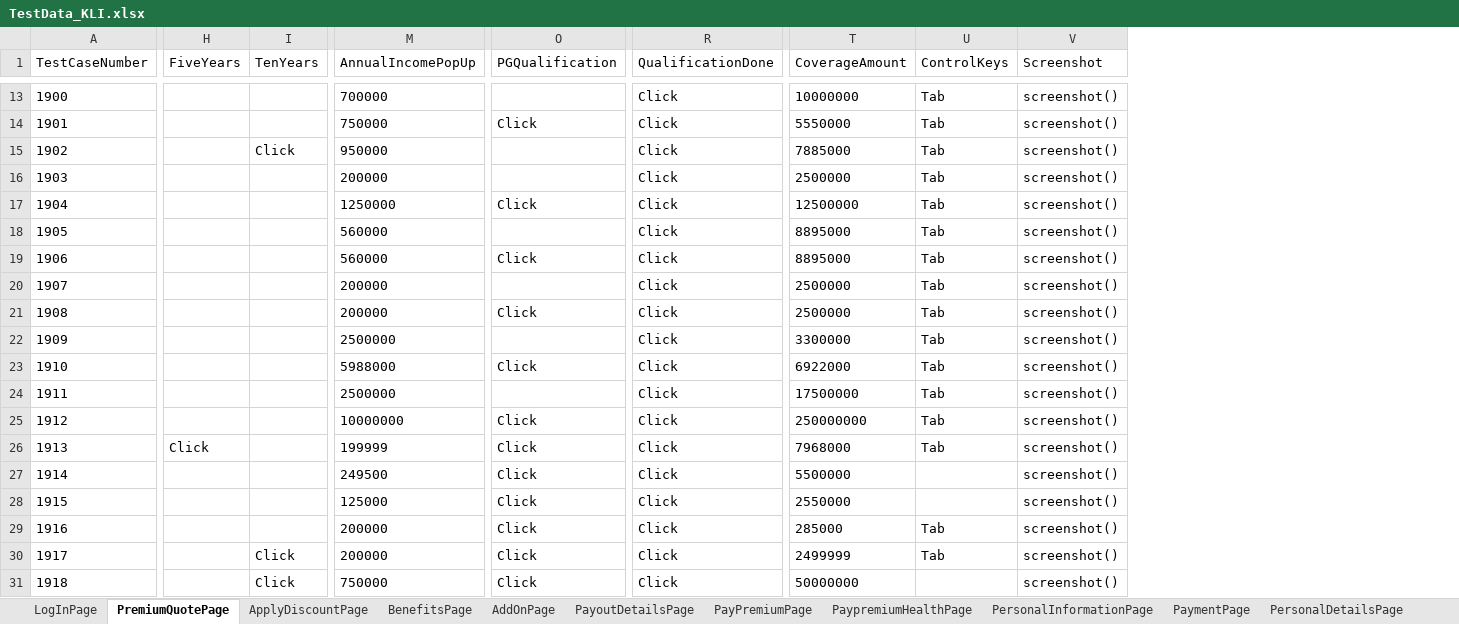
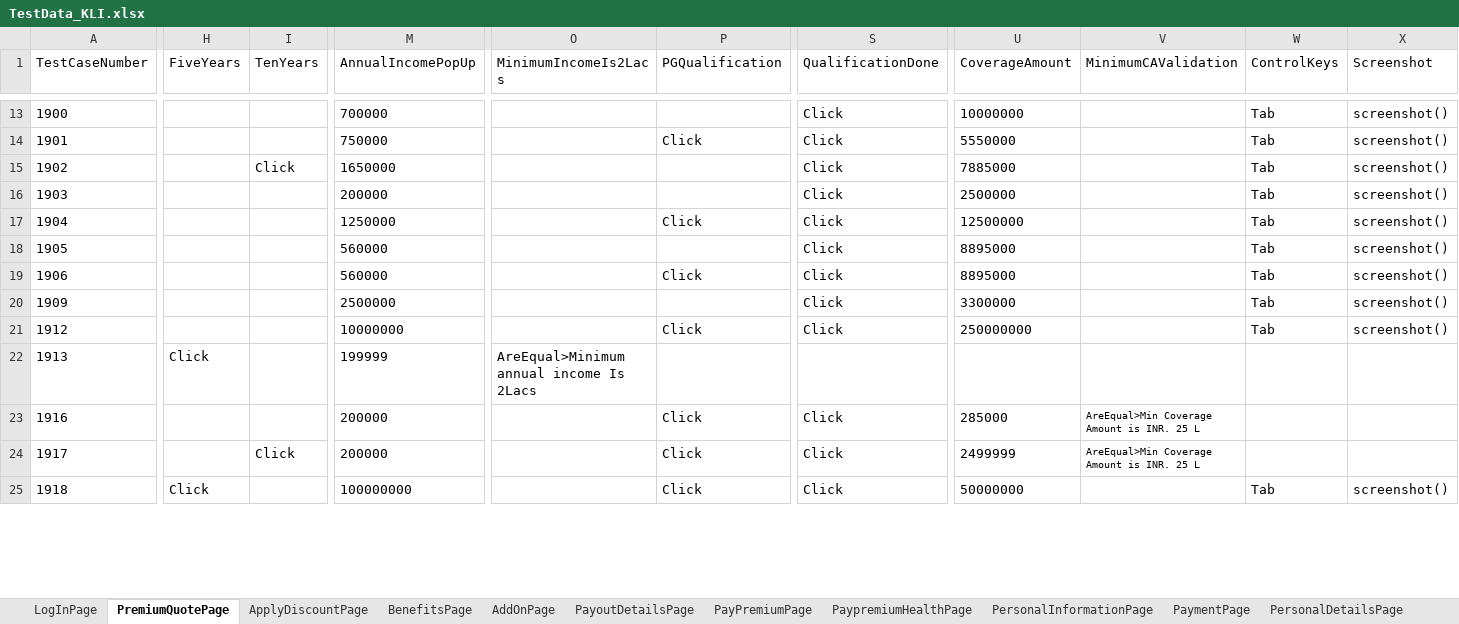
Before and after one commit to lucky0930/KLICCodelessFramework, an Excel workbook: resources/test_data/TestData_KLI.xlsx, sheet PremiumQuotePage, drawn as a sheet; only a part is shown, gaps mark what is left out; values as stored, in another font and other column widths than the file's, no borders; removed rows and columns are numbered as before the commit, all else as after; rows hold the shown columns only; the diff covers the shown part only; the diff names each change by its address in the sheet, - before the commit and + after, or states it on an @@ line.

```diff
--- a/resources/test_data/TestData_KLI.xlsx (sheet PremiumQuotePage)
+++ b/resources/test_data/TestData_KLI.xlsx (sheet PremiumQuotePage)
+column O (MinimumIncomeIs2Lacs), row 22: AreEqual>Minimum annual income Is 2Lacs
+column V (MinimumCAValidation), rows 23-24: AreEqual>Min Coverage Amount is INR. 25 L | AreEqual>Min Coverage Amount is INR. 25 L
-M15 (AnnualIncomePopUp): 950000
+M15 (AnnualIncomePopUp): 1650000
-row 20: 1907 |  |  | 200000 |  | Click | 2500000 | Tab | screenshot()
-row 21: 1908 |  |  | 200000 | Click | Click | 2500000 | Tab | screenshot()
-row 23: 1910 |  |  | 5988000 | Click | Click | 6922000 | Tab | screenshot()
-row 24: 1911 |  |  | 2500000 |  | Click | 17500000 | Tab | screenshot()
-P22 (PGQualification): Click
+P22 (PGQualification): (empty)
-S22 (QualificationDone): Click
+S22 (QualificationDone): (empty)
-U22 (CoverageAmount): 7968000
+U22 (CoverageAmount): (empty)
-W22 (ControlKeys): Tab
+W22 (ControlKeys): (empty)
-X22 (Screenshot): screenshot()
+X22 (Screenshot): (empty)
-row 27: 1914 |  |  | 249500 | Click | Click | 5500000 |  | screenshot()
-row 28: 1915 |  |  | 125000 | Click | Click | 2550000 |  | screenshot()
-W23:W24 (ControlKeys): Tab
+W23:W24 (ControlKeys): (empty)
-X23:X24 (Screenshot): screenshot()
+X23:X24 (Screenshot): (empty)
-H25 (FiveYears): (empty)
+H25 (FiveYears): Click
-I25 (TenYears): Click
+I25 (TenYears): (empty)
-M25 (AnnualIncomePopUp): 750000
+M25 (AnnualIncomePopUp): 100000000
-W25 (ControlKeys): (empty)
+W25 (ControlKeys): Tab
```
Also changed, not shown: 36 added rows and 11 edited cells elsewhere in this sheet, sheet LogInPage, sheet PayPremiumPage, sheet ApplyDiscountPage, sheet PayoutDetailsPage, sheet PersonalInformationPage, sheet PaypremiumHealthPage, 6 more sheets.
